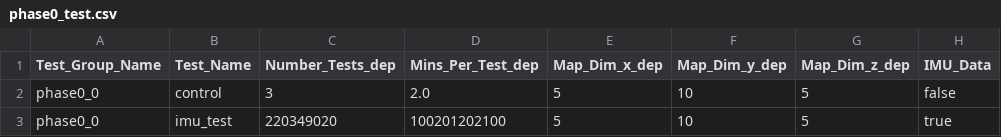
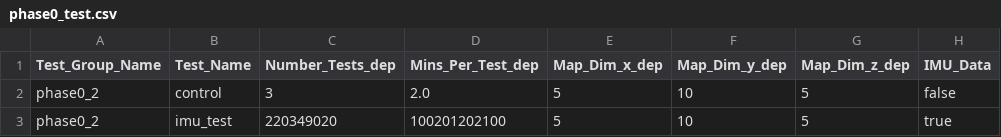
Before and after one commit to COHRINT/et-ddf, a CSV file: scripts/phase0_test.csv, drawn as a sheet.

Commit message:
Finished Phase_0

```diff
--- a/scripts/phase0_test.csv
+++ b/scripts/phase0_test.csv
@@ -1,3 +1,3 @@
 Test_Group_Name,Test_Name,Number_Tests_dep,Mins_Per_Test_dep,Map_Dim_x_dep, Map_Dim_y_dep,Map_Dim_z_dep, IMU_Data
-phase0_0,control, 3, 2.0,5,10,5, false
-phase0_0,imu_test,220349020,100201202100,5,10,5,true
+phase0_2,control, 3, 2.0,5,10,5, false
+phase0_2,imu_test,220349020,100201202100,5,10,5,true
```
Also changed, not shown: 4 other files.
